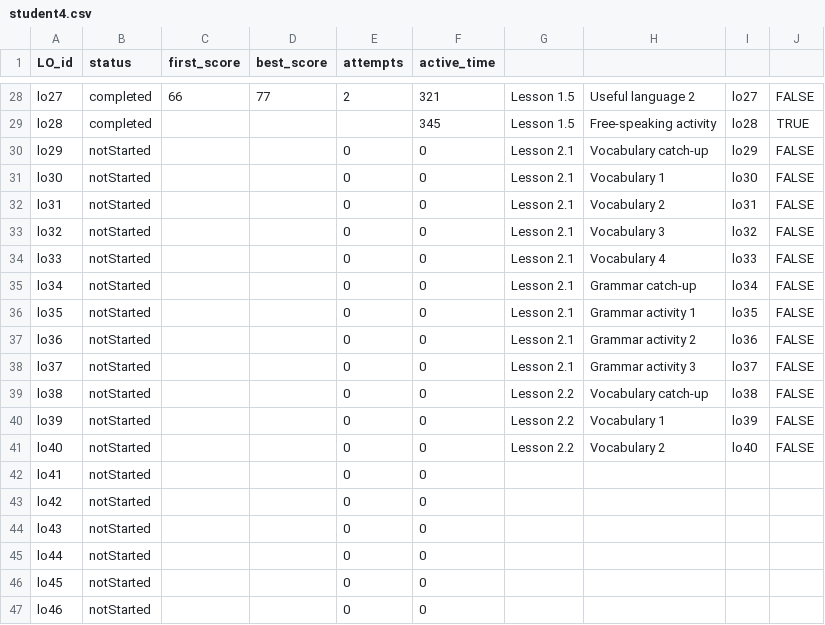
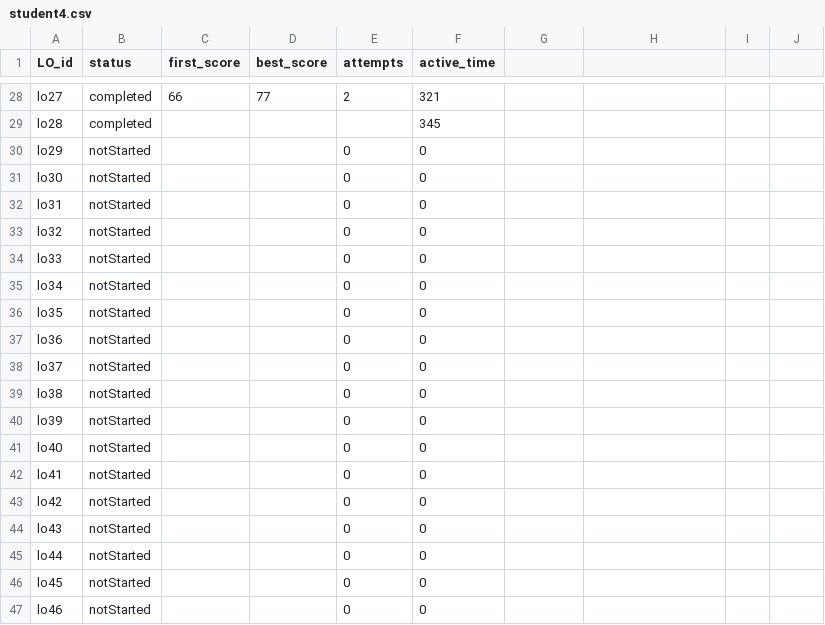
Before and after one commit to gsims-williams-elttech/nemo-data, a CSV file: data/results/evolve1op/student4.csv, drawn as a sheet; only a part is shown, gaps mark what is left out; the diff covers the shown part only; the diff names each change by its address in the sheet, - before the commit and + after, or states it on an @@ line.

```diff
--- a/data/results/evolve1op/student4.csv
+++ b/data/results/evolve1op/student4.csv
-G28:G29: Lesson 1.5
+G28:G29: (empty)
-H28: Useful language 2
+H28: (empty)
-I28: lo27
+I28: (empty)
-J28: FALSE
+J28: (empty)
-H29: Free-speaking activity
+H29: (empty)
-I29: lo28
+I29: (empty)
-J29: TRUE
+J29: (empty)
-G30:G38: Lesson 2.1
+G30:G38: (empty)
-H30: Vocabulary catch-up
+H30: (empty)
-I30: lo29
+I30: (empty)
-J30:J41: FALSE
+J30:J41: (empty)
-H31: Vocabulary 1
+H31: (empty)
-I31: lo30
+I31: (empty)
-H32: Vocabulary 2
+H32: (empty)
-I32: lo31
+I32: (empty)
-H33: Vocabulary 3
+H33: (empty)
-I33: lo32
+I33: (empty)
-H34: Vocabulary 4
+H34: (empty)
-I34: lo33
+I34: (empty)
-H35: Grammar catch-up
+H35: (empty)
-I35: lo34
+I35: (empty)
-H36: Grammar activity 1
+H36: (empty)
-I36: lo35
+I36: (empty)
-H37: Grammar activity 2
+H37: (empty)
-I37: lo36
+I37: (empty)
-H38: Grammar activity 3
+H38: (empty)
-I38: lo37
+I38: (empty)
-G39:G41: Lesson 2.2
+G39:G41: (empty)
-H39: Vocabulary catch-up
+H39: (empty)
-I39: lo38
+I39: (empty)
-H40: Vocabulary 1
+H40: (empty)
-I40: lo39
+I40: (empty)
-H41: Vocabulary 2
+H41: (empty)
-I41: lo40
+I41: (empty)
```
Also changed, not shown: 104 edited cells elsewhere in this file.
